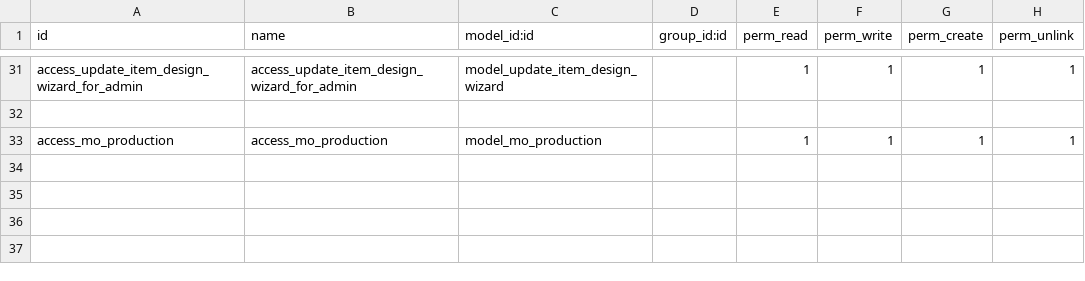
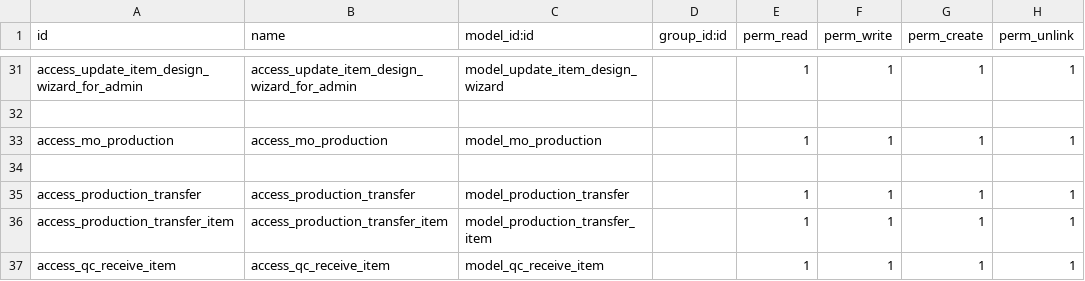
Before and after one commit to HieuPham1504/crosify_erp, a CSV file: crosify_main/crosify_order/security/ir.model.access.csv, drawn as a sheet; only a part is shown, gaps mark what is left out.

Commit message:
production transfer

```diff
--- a/crosify_main/crosify_order/security/ir.model.access.csv
+++ b/crosify_main/crosify_order/security/ir.model.access.csv
@@ -33 +33,5 @@
 "access_mo_production","access_mo_production","model_mo_production",,1,1,1,1
+
+"access_production_transfer","access_production_transfer","model_production_transfer",,1,1,1,1
+"access_production_transfer_item","access_production_transfer_item","model_production_transfer_item",,1,1,1,1
+"access_qc_receive_item","access_qc_receive_item","model_qc_receive_item",,1,1,1,1
```
Also changed, not shown: 8 other files.
